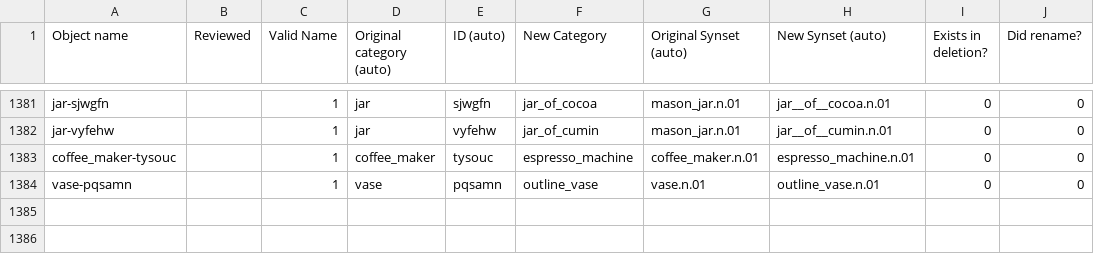
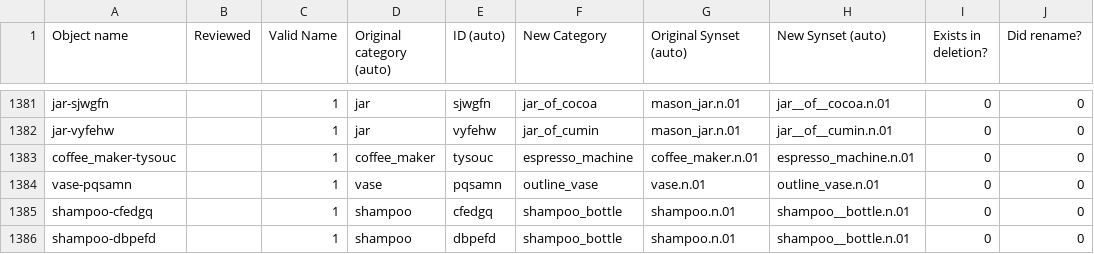
Before and after one commit to StanfordVL/bddl, a CSV file: bddl/generated_data/object_renames.csv, drawn as a sheet; only a part is shown, gaps mark what is left out; the diff names each change by its address in the sheet, - before the commit and + after, or states it on an @@ line.

```diff
--- a/bddl/generated_data/object_renames.csv
+++ b/bddl/generated_data/object_renames.csv
+row 1385: shampoo-cfedgq |  | 1 | shampoo | cfedgq | shampoo_bottle | shampoo.n.01 | shampoo__bottle.n.01 | 0 | 0
+row 1386: shampoo-dbpefd |  | 1 | shampoo | dbpefd | shampoo_bottle | shampoo.n.01 | shampoo__bottle.n.01 | 0 | 0
```
